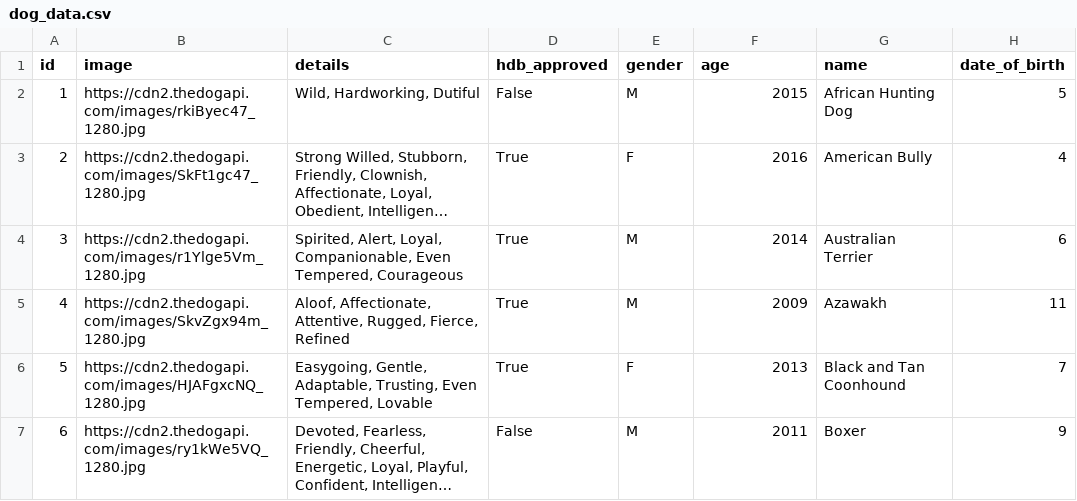
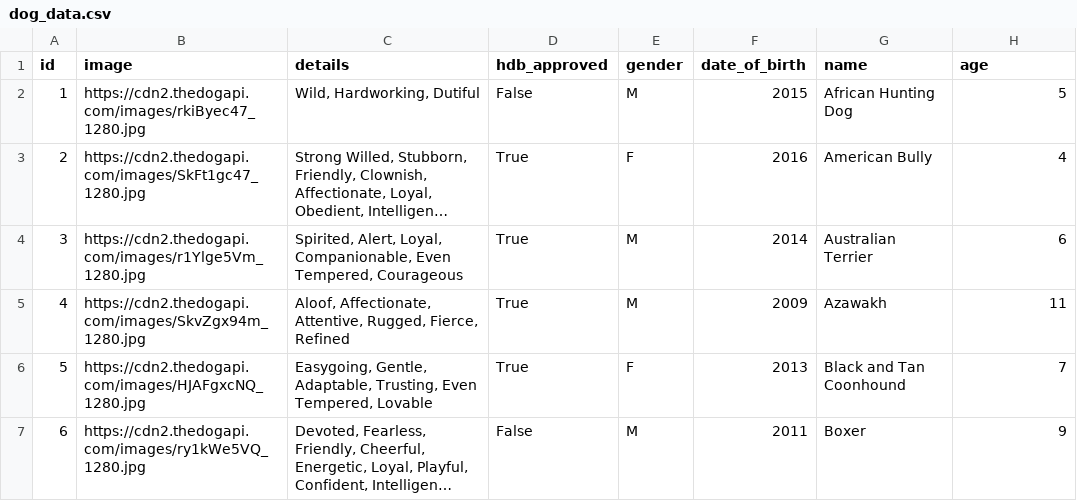
Before and after one commit to YuuTon9/CS4249, a CSV file: dog_data/dog_data.csv, drawn as a sheet; only a part is shown; long unchanged cells end in ….

Commit message:
create dog data backend

```diff
--- a/dog_data/dog_data.csv
+++ b/dog_data/dog_data.csv
@@ -1,2 +1,2 @@
-id,image,details,hdb_approved,gender,age,name,date_of_birth
+id,image,details,hdb_approved,gender,date_of_birth,name,age
 1,https://cdn2.thedogapi.com/images/rkiByec47_1280.jpg,"Wild, Hardworking, Dutiful",False,M,2015,African Hunting Dog,5
```
Also changed, not shown: 4 other files.
